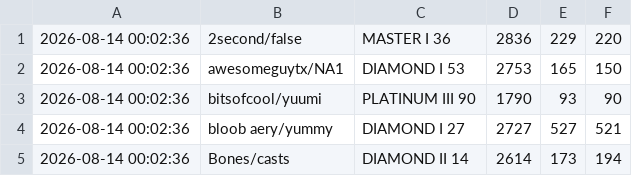
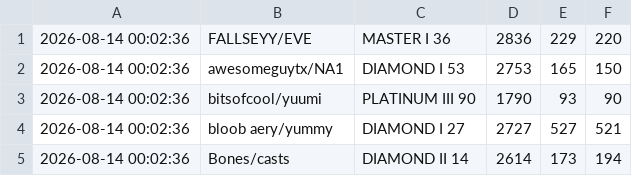
Before and after one commit to LOLUTDCLIMBCHALLENGE/LOLUTDCLIMBCHALLENGE.github.io, a CSV file: data/startingData.csv, drawn as a sheet; only a part is shown.

Commit message:
Update startingData.csv

```diff
--- a/data/startingData.csv
+++ b/data/startingData.csv
@@ -1,2 +1,2 @@
-2026-08-14 00:02:36,2second/false,MASTER I 36,2836,229,220
+2026-08-14 00:02:36,FALLSEYY/EVE,MASTER I 36,2836,229,220
 2026-08-14 00:02:36,awesomeguytx/NA1,DIAMOND I 53,2753,165,150
```
